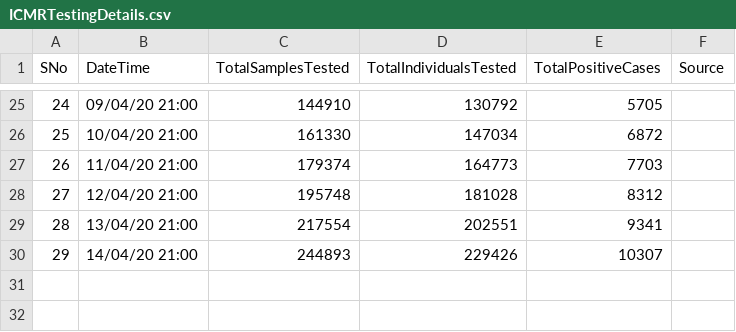
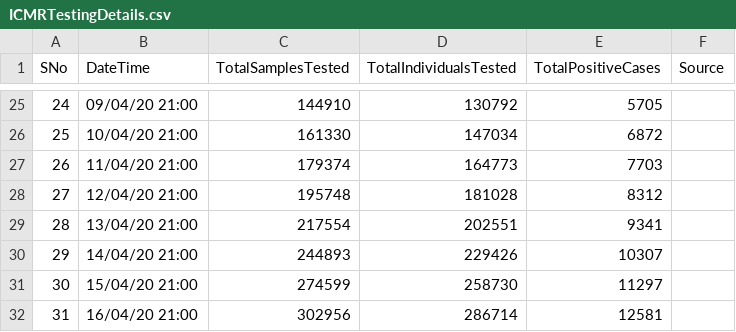
Before and after one commit to baladutt/modeling-epidemics-COVID-19, a CSV file: covid19-in-india/ICMRTestingDetails.csv, drawn as a sheet; only a part is shown, gaps mark what is left out; the diff names each change by its address in the sheet, - before the commit and + after, or states it on an @@ line.

```diff
--- a/covid19-in-india/ICMRTestingDetails.csv
+++ b/covid19-in-india/ICMRTestingDetails.csv
+row 31: 30 | 15/04/20 21:00 | 274599 | 258730 | 11297
+row 32: 31 | 16/04/20 21:00 | 302956 | 286714 | 12581
```
Also changed, not shown: covid19-in-india/ICMRTestingLabs.csv, covid19-in-india/covid_19_india.csv, 5 other files.
